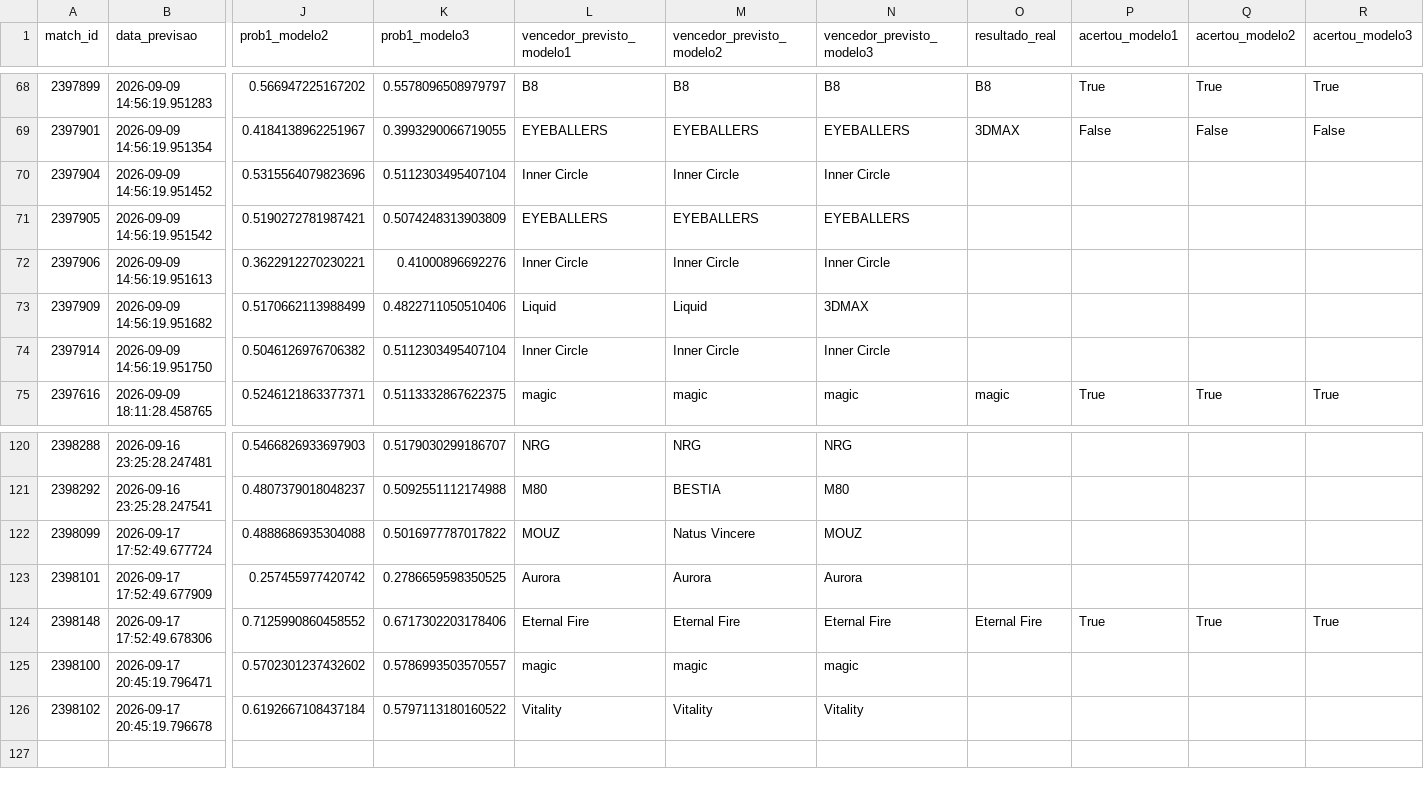
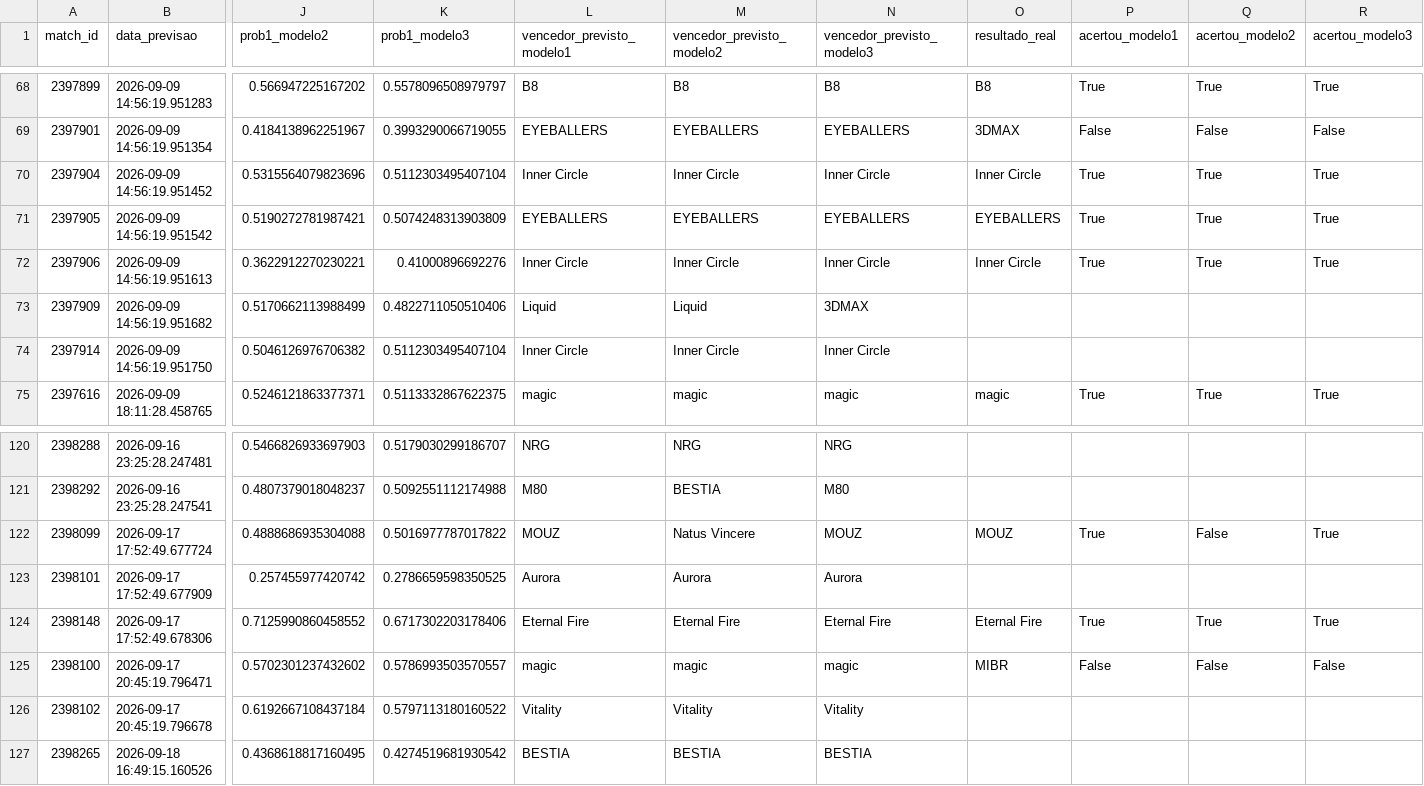
Before and after one commit to ppxdpp17/CS2-Predictor, a CSV file: data/previsoes_log.csv, drawn as a sheet; only a part is shown, gaps mark what is left out; rows hold the shown columns only; the diff names each change by its address in the sheet, - before the commit and + after, or states it on an @@ line.

```diff
--- a/data/previsoes_log.csv
+++ b/data/previsoes_log.csv
-O70 (resultado_real): (empty)
+O70 (resultado_real): Inner Circle
-P70:P72 (acertou_modelo1): (empty)
+P70:P72 (acertou_modelo1): True
-Q70:Q72 (acertou_modelo2): (empty)
+Q70:Q72 (acertou_modelo2): True
-R70:R72 (acertou_modelo3): (empty)
+R70:R72 (acertou_modelo3): True
-O71 (resultado_real): (empty)
+O71 (resultado_real): EYEBALLERS
-O72 (resultado_real): (empty)
+O72 (resultado_real): Inner Circle
-O122 (resultado_real): (empty)
+O122 (resultado_real): MOUZ
-P122 (acertou_modelo1): (empty)
+P122 (acertou_modelo1): True
-Q122 (acertou_modelo2): (empty)
+Q122 (acertou_modelo2): False
-R122 (acertou_modelo3): (empty)
+R122 (acertou_modelo3): True
-O125 (resultado_real): (empty)
+O125 (resultado_real): MIBR
-P125 (acertou_modelo1): (empty)
+P125 (acertou_modelo1): False
-Q125 (acertou_modelo2): (empty)
+Q125 (acertou_modelo2): False
-R125 (acertou_modelo3): (empty)
+R125 (acertou_modelo3): False
+row 127: 2398265 | 2026-09-18 16:49:15.160526 | 0.4368618817160495 | 0.4274519681930542 | BESTIA | BESTIA | BESTIA
```
